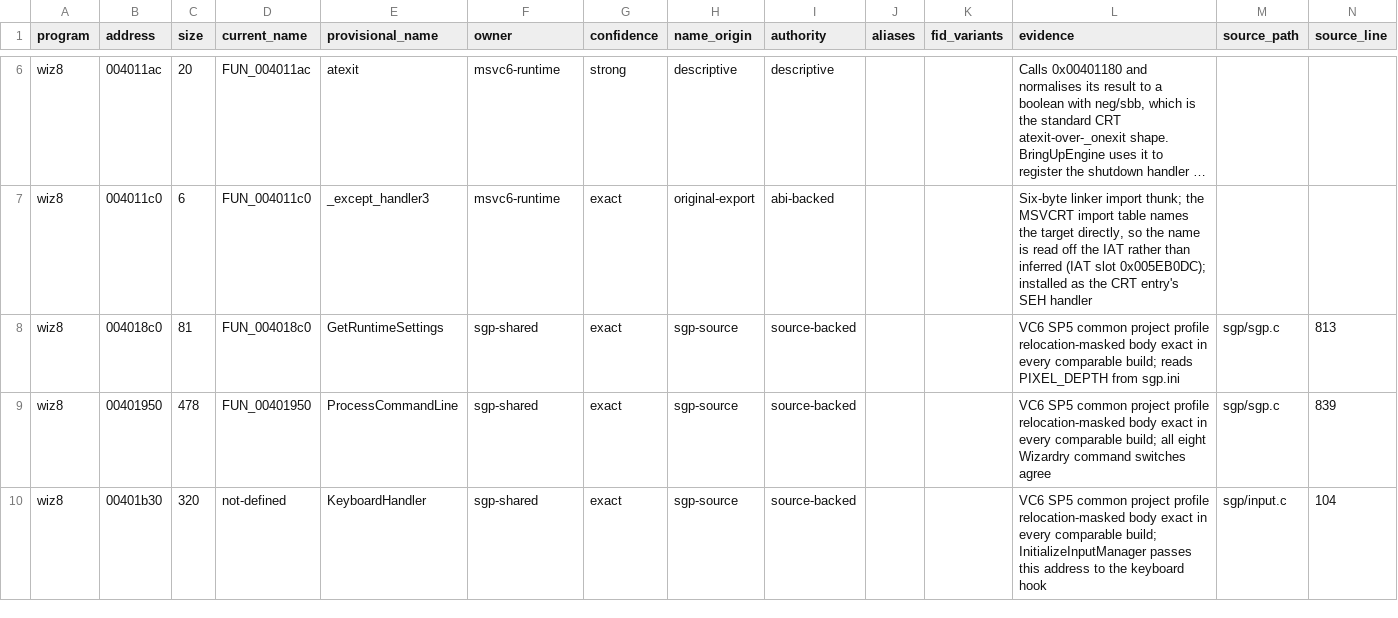
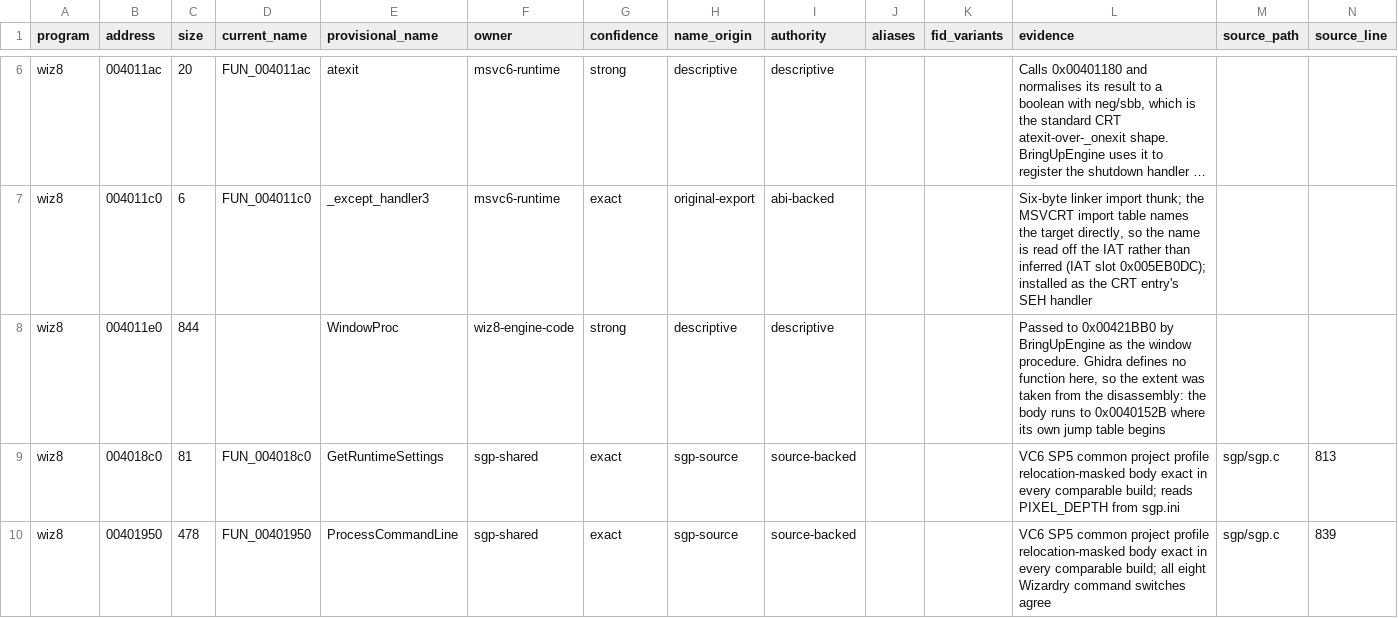
Before and after one commit to agluszak/wizardry-8-decomp, a CSV file: evidence/reviewed/wiz8/functions.csv, drawn as a sheet; only a part is shown, gaps mark what is left out; the shorter side is filled out with more unchanged rows; long unchanged cells end in …; rows hold the shown columns only; the diff names each change by its address in the sheet, - before the commit and + after, or states it on an @@ line.

```diff
--- a/evidence/reviewed/wiz8/functions.csv
+++ b/evidence/reviewed/wiz8/functions.csv
+row 8: wiz8 | 004011e0 | 844 |  | WindowProc | wiz8-engine-code | strong | descriptive | descriptive |  |  | Passed to 0x00421BB0 by BringUpEngine as the window procedure. Ghidra defines no function here, so the extent was taken from the disassembly: the body runs to 0x0040152B where its own jump table begins
```
